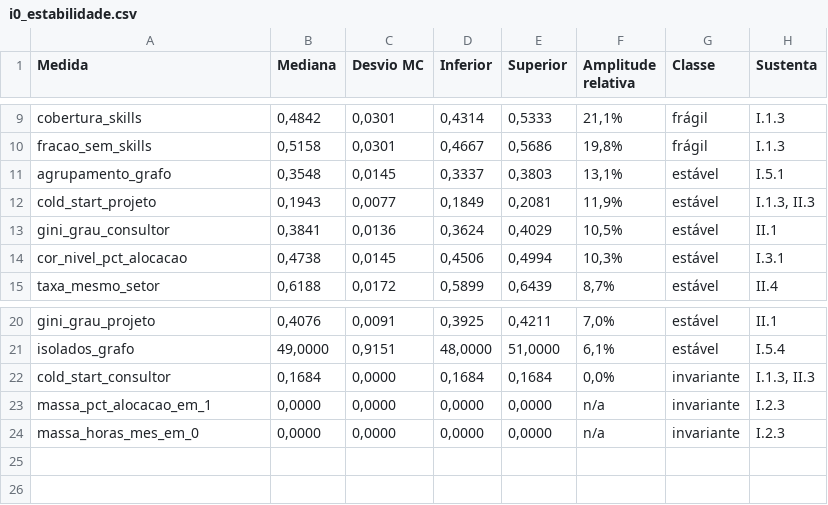
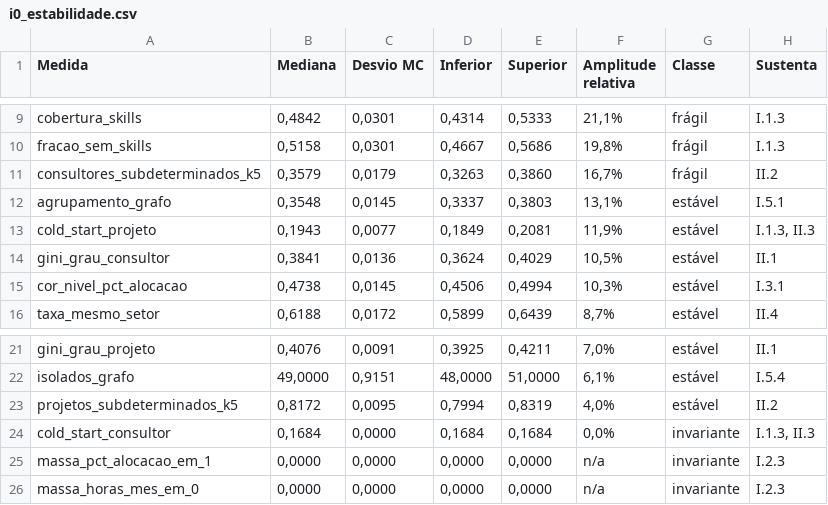
Before and after one commit to rafamesqm/allocation-framework, a CSV file: outputs/tables/i0_estabilidade.csv, drawn as a sheet; only a part is shown, gaps mark what is left out.

```diff
--- a/outputs/tables/i0_estabilidade.csv
+++ b/outputs/tables/i0_estabilidade.csv
@@ -10,2 +10,3 @@ cobertura_skills,"0,4842","0,0301","0,4314","0,5333","21,1%",frágil,I.1.3
 fracao_sem_skills,"0,5158","0,0301","0,4667","0,5686","19,8%",frágil,I.1.3
+consultores_subdeterminados_k5,"0,3579","0,0179","0,3263","0,3860","16,7%",frágil,II.2
 agrupamento_grafo,"0,3548","0,0145","0,3337","0,3803","13,1%",estável,I.5.1
@@ -21,2 +22,3 @@ gini_grau_projeto,"0,4076","0,0091","0,3925","0,4211","7,0%",estável,II.1
 isolados_grafo,"49,0000","0,9151","48,0000","51,0000","6,1%",estável,I.5.4
+projetos_subdeterminados_k5,"0,8172","0,0095","0,7994","0,8319","4,0%",estável,II.2
 cold_start_consultor,"0,1684","0,0000","0,1684","0,1684","0,0%",invariante,"I.1.3, II.3"
```
Also changed, not shown: outputs/tables/achados_i0.csv, 14 other files.
